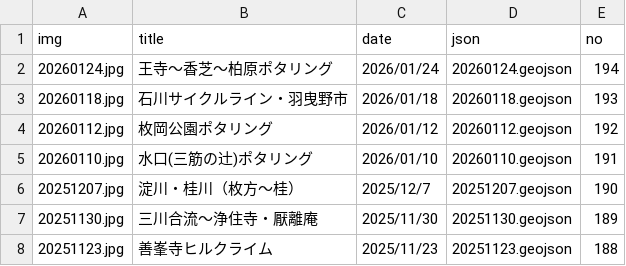
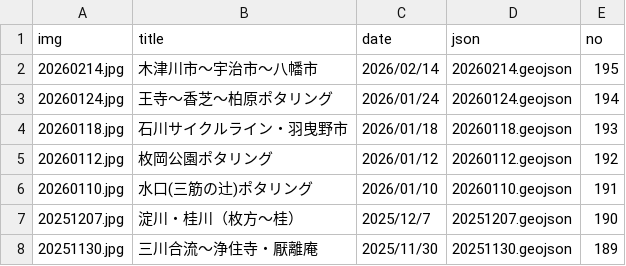
Before and after one commit to termat/potar, a CSV file: public/geojson/pota_data.csv, drawn as a sheet; only a part is shown; the shorter side is filled out with more unchanged rows.

```diff
--- a/public/geojson/pota_data.csv
+++ b/public/geojson/pota_data.csv
@@ -1,2 +1,3 @@
 img,title,date,json,no
+20260214.jpg,木津川市～宇治市～八幡市,2026/02/14,20260214.geojson,195
 20260124.jpg,王寺～香芝～柏原ポタリング,2026/01/24,20260124.geojson,194
```
Also changed, not shown: 2 other files.
